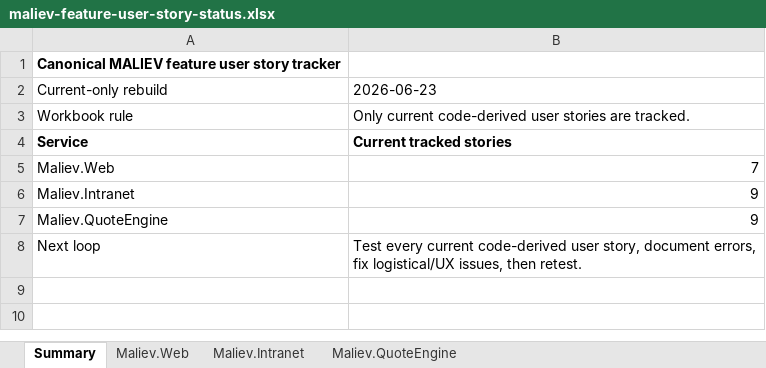
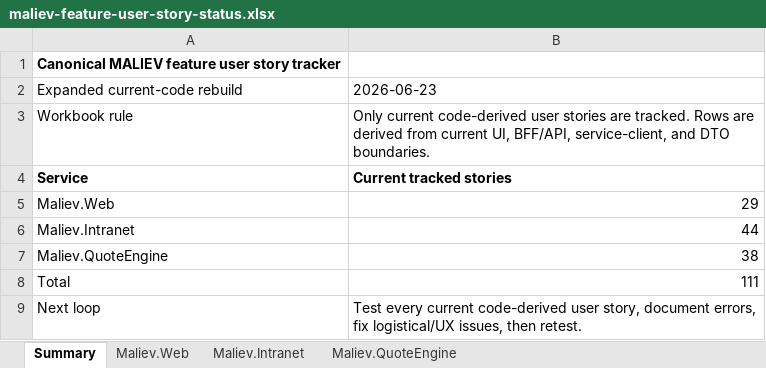
Before and after one commit to MALIEV-Co-Ltd/Maliev.Aspire, an Excel workbook: docs/maliev-feature-user-story-status.xlsx, sheet Summary, drawn as a sheet; values as stored, in another font and other column widths than the file's, no borders; the diff names each change by its address in the sheet, - before the commit and + after, or states it on an @@ line.

Commit message:
Expand feature tracker from current code surfaces

```diff
--- a/docs/maliev-feature-user-story-status.xlsx (sheet Summary)
+++ b/docs/maliev-feature-user-story-status.xlsx (sheet Summary)
-A2: Current-only rebuild
+A2: Expanded current-code rebuild
-B3: …are tracked.
+B3: …are tracked. Rows are derived from current UI, BFF/API, service-client, and DTO boundaries.
-B5: 7
+B5: 29
-B6: 9
+B6: 44
-B7: 9
+B7: 38
+row 8: Total | 111
```
Also changed, not shown: sheet Maliev.Intranet, sheet Maliev.QuoteEngine, sheet Maliev.Web.
